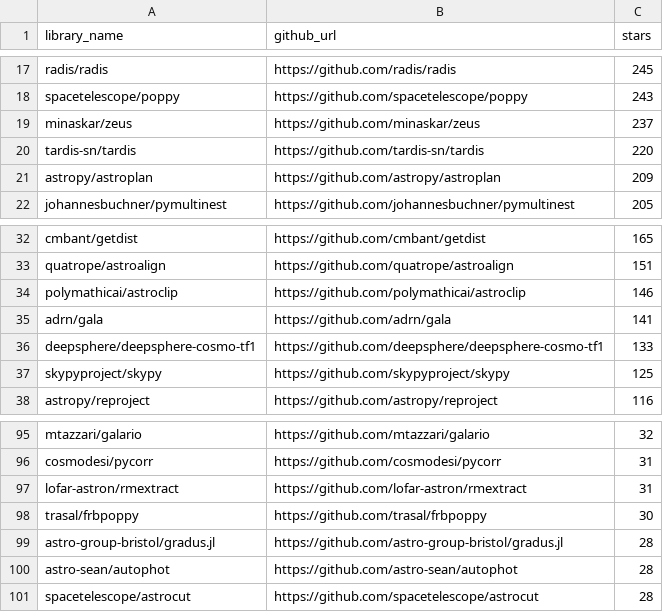
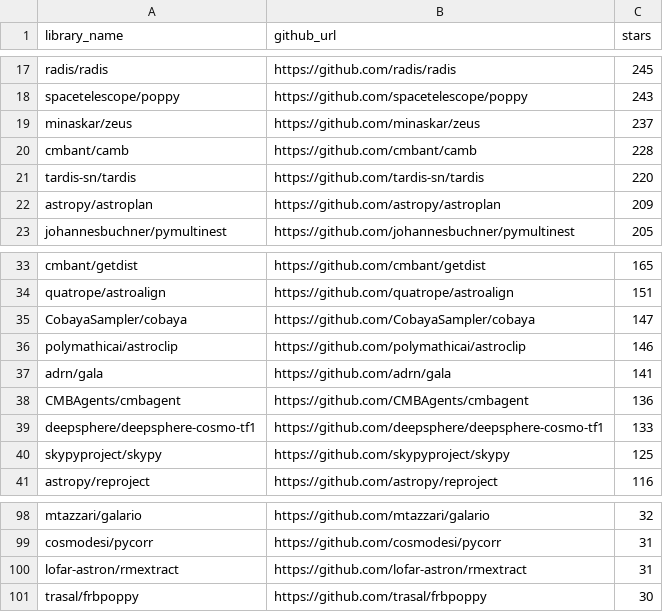
Before and after one commit to CMBAgents/synapses, a CSV file: app/update_bdd/last.csv, drawn as a sheet; only a part is shown, gaps mark what is left out.

```diff
--- a/app/update_bdd/last.csv
+++ b/app/update_bdd/last.csv
@@ -19,2 +19,3 @@ spacetelescope/poppy,https://github.com/spacetelescope/poppy,243
 minaskar/zeus,https://github.com/minaskar/zeus,237
+cmbant/camb,https://github.com/cmbant/camb,228
 tardis-sn/tardis,https://github.com/tardis-sn/tardis,220
@@ -33,4 +34,6 @@ cmbant/getdist,https://github.com/cmbant/getdist,165
 quatrope/astroalign,https://github.com/quatrope/astroalign,151
+CobayaSampler/cobaya,https://github.com/CobayaSampler/cobaya,147
 polymathicai/astroclip,https://github.com/polymathicai/astroclip,146
 adrn/gala,https://github.com/adrn/gala,141
+CMBAgents/cmbagent,https://github.com/CMBAgents/cmbagent,136
 deepsphere/deepsphere-cosmo-tf1,https://github.com/deepsphere/deepsphere-cosmo-tf1,133
@@ -98,4 +101 @@ lofar-astron/rmextract,https://github.com/lofar-astron/rmextract,31
 trasal/frbpoppy,https://github.com/trasal/frbpoppy,30
-astro-group-bristol/gradus.jl,https://github.com/astro-group-bristol/gradus.jl,28
-astro-sean/autophot,https://github.com/astro-sean/autophot,28
-spacetelescope/astrocut,https://github.com/spacetelescope/astrocut,28
```
Also changed, not shown: 3 other files.
